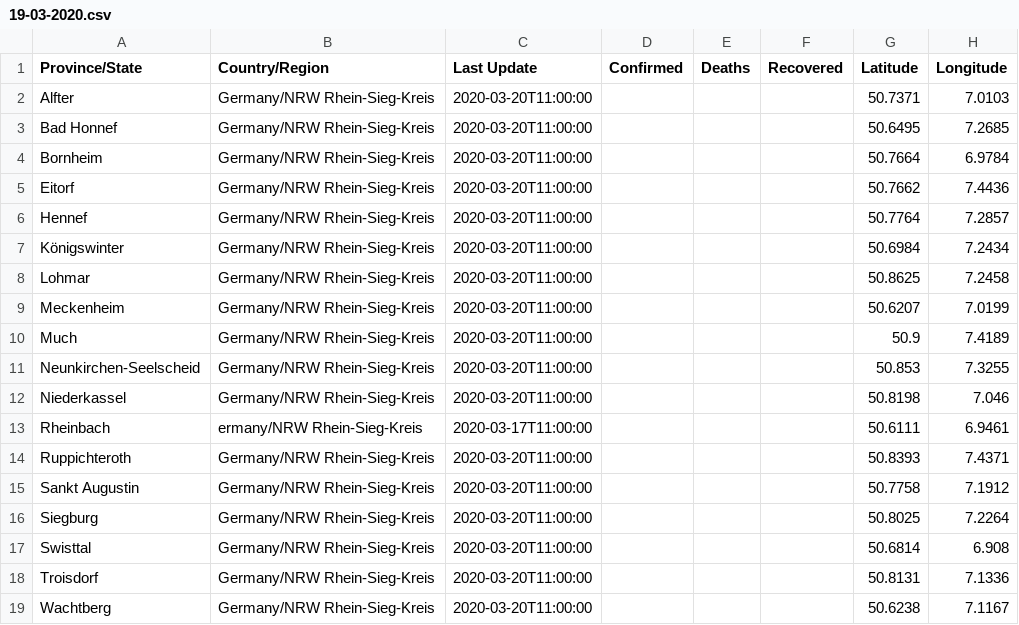
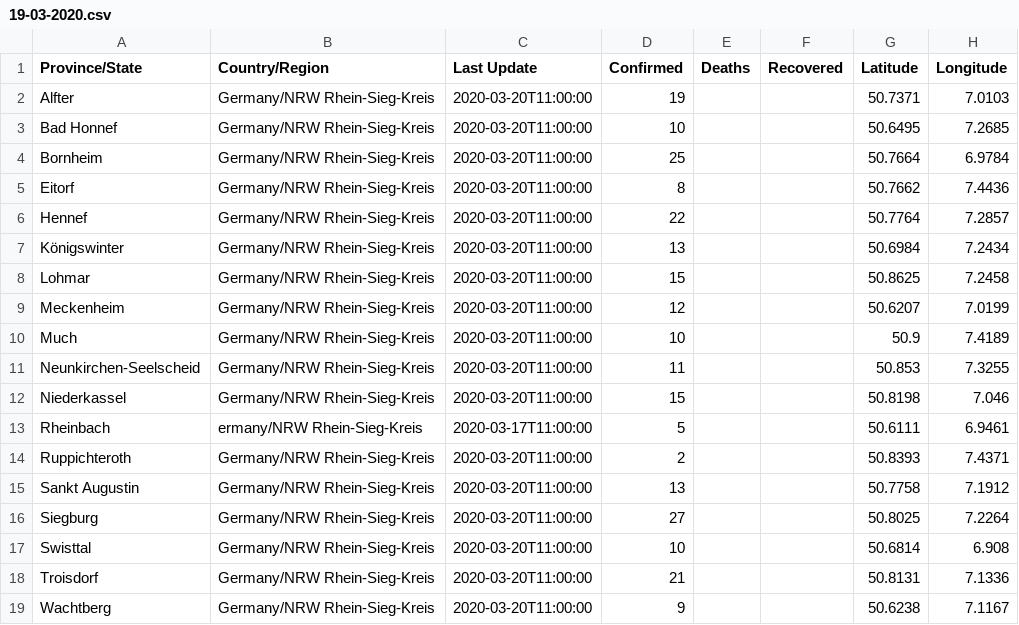
Before and after one commit to cmarxmeier/covid-19-RKI, a CSV file: RSK_covid_19_data/19-03-2020.csv, drawn as a sheet.

Commit message:
Update 19-03-2020.csv

```diff
--- a/RSK_covid_19_data/19-03-2020.csv
+++ b/RSK_covid_19_data/19-03-2020.csv
@@ -1,19 +1,19 @@
 Province/State,Country/Region,Last Update,Confirmed,Deaths,Recovered,Latitude,Longitude
-Alfter,Germany/NRW Rhein-Sieg-Kreis,2020-03-20T11:00:00,,,,50.7371,7.0103
-Bad Honnef,Germany/NRW Rhein-Sieg-Kreis,2020-03-20T11:00:00,,,,50.6495,7.2685
-Bornheim,Germany/NRW Rhein-Sieg-Kreis,2020-03-20T11:00:00,,,,50.7664,6.9784
-Eitorf,Germany/NRW Rhein-Sieg-Kreis,2020-03-20T11:00:00,,,,50.7662,7.4436
-Hennef,Germany/NRW Rhein-Sieg-Kreis,2020-03-20T11:00:00,,,,50.7764,7.2857
-Königswinter,Germany/NRW Rhein-Sieg-Kreis,2020-03-20T11:00:00,,,,50.6984,7.2434
-Lohmar,Germany/NRW Rhein-Sieg-Kreis,2020-03-20T11:00:00,,,,50.8625,7.2458
-Meckenheim,Germany/NRW Rhein-Sieg-Kreis,2020-03-20T11:00:00,,,,50.6207,7.0199
-Much,Germany/NRW Rhein-Sieg-Kreis,2020-03-20T11:00:00,,,,50.9,7.4189
-Neunkirchen-Seelscheid,Germany/NRW Rhein-Sieg-Kreis,2020-03-20T11:00:00,,,,50.853,7.3255
-Niederkassel,Germany/NRW Rhein-Sieg-Kreis,2020-03-20T11:00:00,,,,50.8198,7.046
-Rheinbach,ermany/NRW Rhein-Sieg-Kreis,2020-03-17T11:00:00,,,,50.6111,6.9461
-Ruppichteroth,Germany/NRW Rhein-Sieg-Kreis,2020-03-20T11:00:00,,,,50.8393,7.4371
-Sankt Augustin,Germany/NRW Rhein-Sieg-Kreis,2020-03-20T11:00:00,,,,50.7758,7.1912
-Siegburg,Germany/NRW Rhein-Sieg-Kreis,2020-03-20T11:00:00,,,,50.8025,7.2264
-Swisttal,Germany/NRW Rhein-Sieg-Kreis,2020-03-20T11:00:00,,,,50.6814,6.908
-Troisdorf,Germany/NRW Rhein-Sieg-Kreis,2020-03-20T11:00:00,,,,50.8131,7.1336
-Wachtberg,Germany/NRW Rhein-Sieg-Kreis,2020-03-20T11:00:00,,,,50.6238,7.1167
+Alfter,Germany/NRW Rhein-Sieg-Kreis,2020-03-20T11:00:00,19,,,50.7371,7.0103
+Bad Honnef,Germany/NRW Rhein-Sieg-Kreis,2020-03-20T11:00:00,10,,,50.6495,7.2685
+Bornheim,Germany/NRW Rhein-Sieg-Kreis,2020-03-20T11:00:00,25,,,50.7664,6.9784
+Eitorf,Germany/NRW Rhein-Sieg-Kreis,2020-03-20T11:00:00,8,,,50.7662,7.4436
+Hennef,Germany/NRW Rhein-Sieg-Kreis,2020-03-20T11:00:00,22,,,50.7764,7.2857
+Königswinter,Germany/NRW Rhein-Sieg-Kreis,2020-03-20T11:00:00,13,,,50.6984,7.2434
+Lohmar,Germany/NRW Rhein-Sieg-Kreis,2020-03-20T11:00:00,15,,,50.8625,7.2458
+Meckenheim,Germany/NRW Rhein-Sieg-Kreis,2020-03-20T11:00:00,12,,,50.6207,7.0199
+Much,Germany/NRW Rhein-Sieg-Kreis,2020-03-20T11:00:00,10,,,50.9,7.4189
+Neunkirchen-Seelscheid,Germany/NRW Rhein-Sieg-Kreis,2020-03-20T11:00:00,11,,,50.853,7.3255
+Niederkassel,Germany/NRW Rhein-Sieg-Kreis,2020-03-20T11:00:00,15,,,50.8198,7.046
+Rheinbach,ermany/NRW Rhein-Sieg-Kreis,2020-03-17T11:00:00,5,,,50.6111,6.9461
+Ruppichteroth,Germany/NRW Rhein-Sieg-Kreis,2020-03-20T11:00:00,2,,,50.8393,7.4371
+Sankt Augustin,Germany/NRW Rhein-Sieg-Kreis,2020-03-20T11:00:00,13,,,50.7758,7.1912
+Siegburg,Germany/NRW Rhein-Sieg-Kreis,2020-03-20T11:00:00,27,,,50.8025,7.2264
+Swisttal,Germany/NRW Rhein-Sieg-Kreis,2020-03-20T11:00:00,10,,,50.6814,6.908
+Troisdorf,Germany/NRW Rhein-Sieg-Kreis,2020-03-20T11:00:00,21,,,50.8131,7.1336
+Wachtberg,Germany/NRW Rhein-Sieg-Kreis,2020-03-20T11:00:00,9,,,50.6238,7.1167
```
